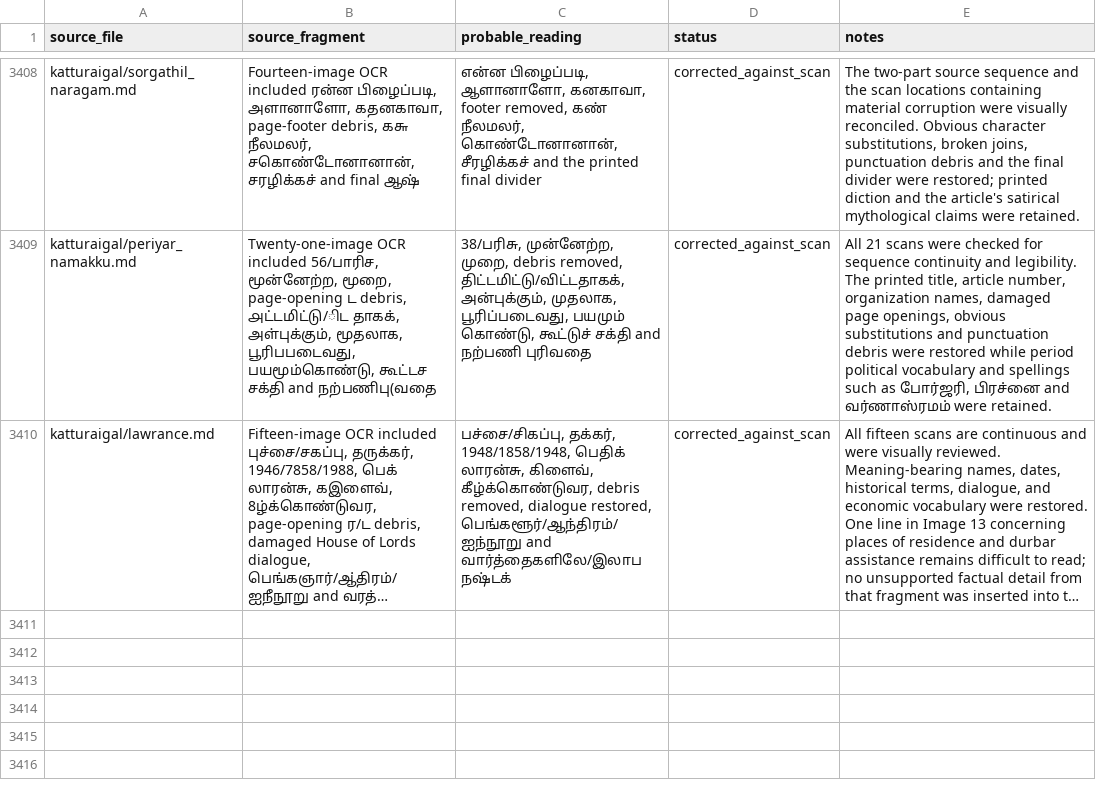
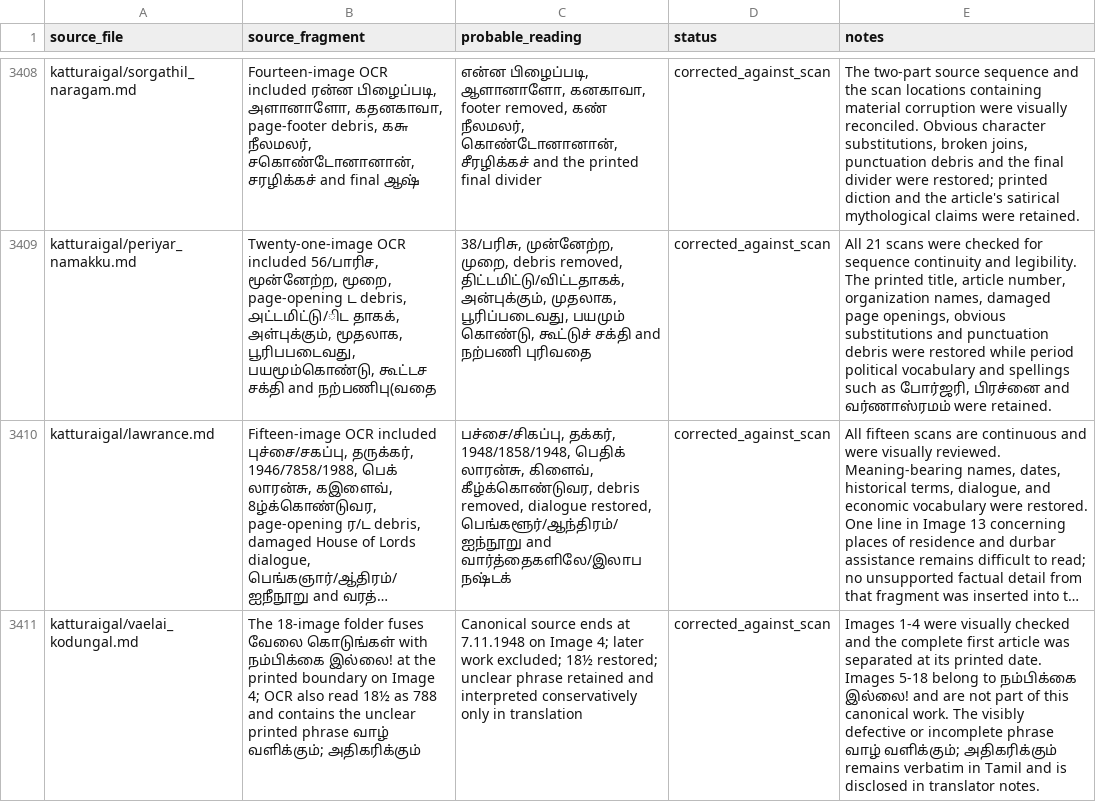
Before and after one commit to pugazg/anna-corpus, a CSV file: outputs/annavin_text_extractor/translated_contents/_translation_state/ocr_concerns.csv, drawn as a sheet; only a part is shown, gaps mark what is left out; long unchanged cells end in …; the diff names each change by its address in the sheet, - before the commit and + after, or states it on an @@ line.

```diff
--- a/outputs/annavin_text_extractor/translated_contents/_translation_state/ocr_concerns.csv
+++ b/outputs/annavin_text_extractor/translated_contents/_translation_state/ocr_concerns.csv
+row 3411: katturaigal/vaelai_kodungal.md | The 18-image folder fuses வேலை கொடுங்கள் with நம்பிக்கை இல்லை! at the printed boundary on Image 4; OCR also read 18½ as 788 and contains the unclear printed phrase வாழ் வளிக்கும்; அதிகரிக்கும் | Canonical source ends at 7.11.1948 on Image 4; later work excluded; 18½ restored; unclear phrase retained and interpreted conservatively only in translation | corrected_against_scan | Images 1-4 were visually checked and the complete first article was separated at its printed date. Images 5-18 belong to நம்பிக்கை இல்லை! and are not part of this canonical work. The visibly defective or incomplete phrase வாழ் வளிக்கும்; அதிகரிக்கும் remains verbatim in Tamil and is disclosed in translator notes.
```
Also changed, not shown: outputs/annavin_text_extractor/translated_contents/_translation_state/difficult_terms.csv, outputs/annavin_text_extractor/translated_contents/_translation_state/section_translation_status.csv, 7 other files.
